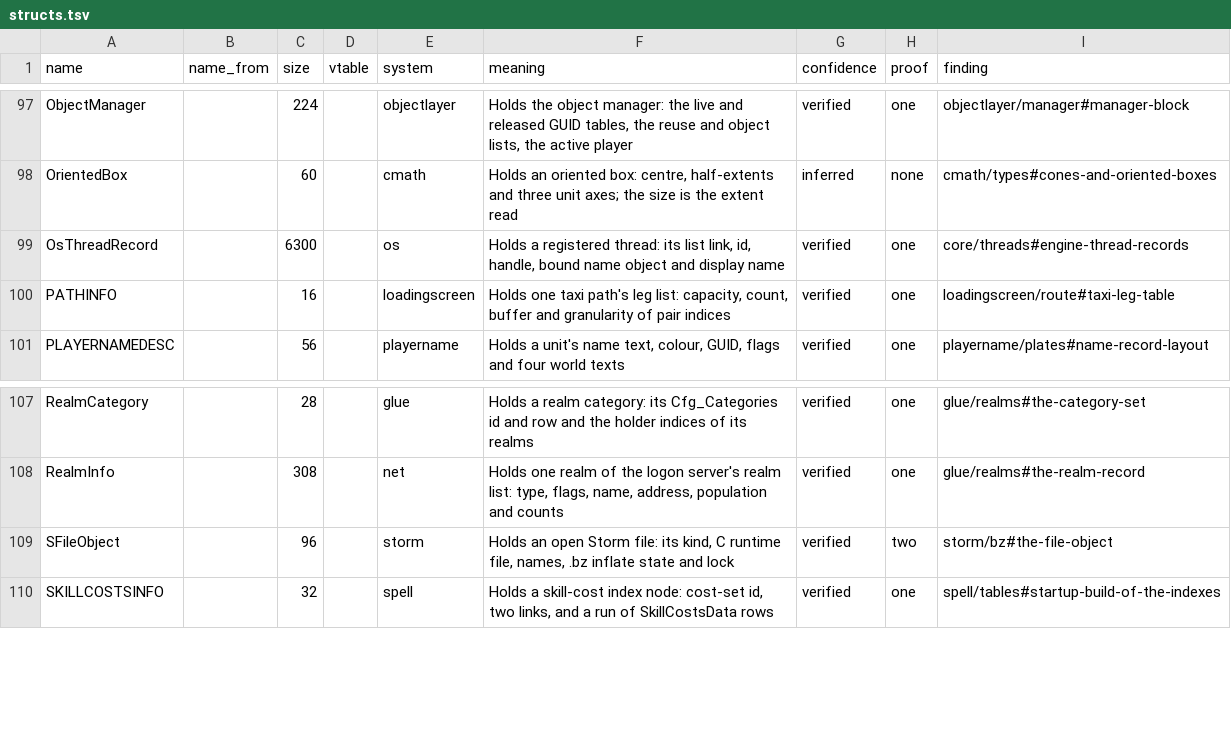
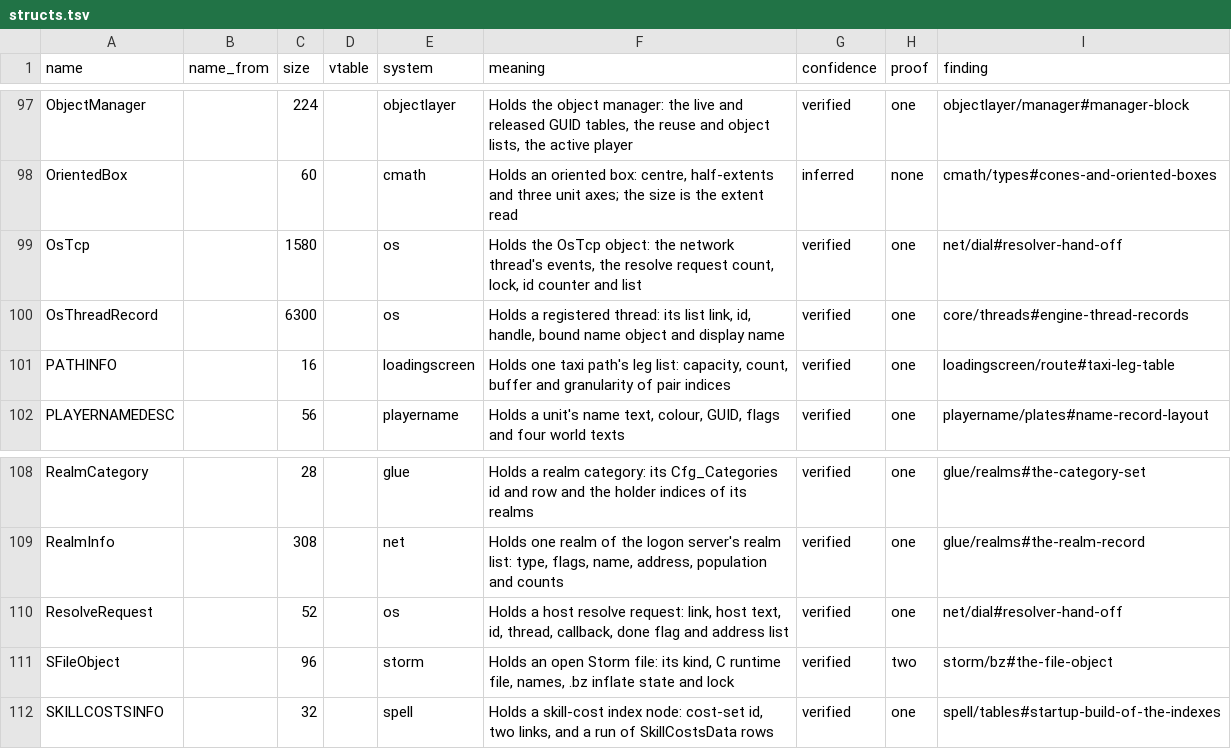
Before and after one commit to bretharte89/benilla-re, a TSV file: symbols/structs.tsv, drawn as a sheet; only a part is shown, gaps mark what is left out.

```diff
--- a/symbols/structs.tsv
+++ b/symbols/structs.tsv
@@ -98,2 +98,3 @@ ObjectManager		224		objectlayer	Holds the object manager: the live and released
 OrientedBox		60		cmath	Holds an oriented box: centre, half-extents and three unit axes; the size is the extent read	inferred	none	cmath/types#cones-and-oriented-boxes
+OsTcp		1580		os	Holds the OsTcp object: the network thread's events, the resolve request count, lock, id counter and list	verified	one	net/dial#resolver-hand-off
 OsThreadRecord		6300		os	Holds a registered thread: its list link, id, handle, bound name object and display name	verified	one	core/threads#engine-thread-records
@@ -108,2 +109,3 @@ RealmCategory		28		glue	Holds a realm category: its Cfg_Categories id and row an
 RealmInfo		308		net	Holds one realm of the logon server's realm list: type, flags, name, address, population and counts	verified	one	glue/realms#the-realm-record
+ResolveRequest		52		os	Holds a host resolve request: link, host text, id, thread, callback, done flag and address list	verified	one	net/dial#resolver-hand-off
 SFileObject		96		storm	Holds an open Storm file: its kind, C runtime file, names, .bz inflate state and lock	verified	two	storm/bz#the-file-object
```
Also changed, not shown: symbols/fields.tsv, symbols/globals.tsv, 9 other files.
